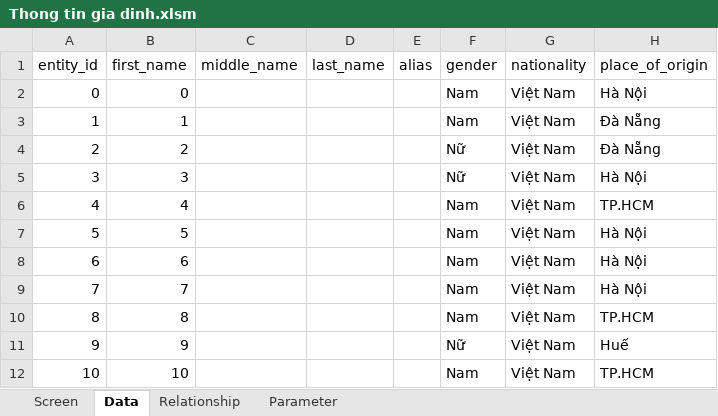
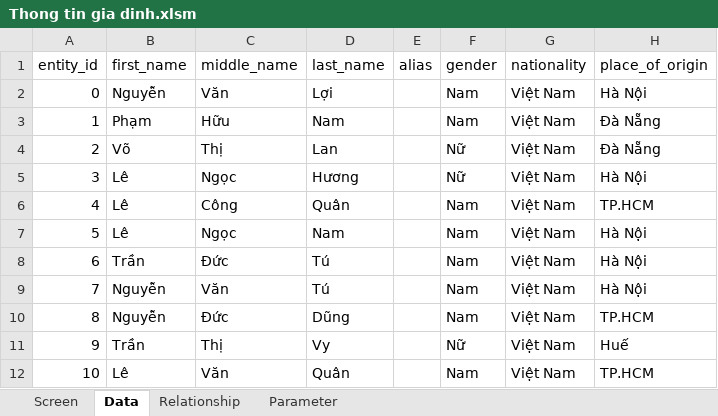
Before and after one commit to vudzung06011992/familytree_, an Excel workbook: Thong tin gia dinh.xlsm, sheet Data, drawn as a sheet; only a part is shown; values as stored, in another font and other column widths than the file's, no borders; the diff covers the shown part only; the diff names each change by its address in the sheet, - before the commit and + after, or states it on an @@ line.

```diff
--- a/Thong tin gia dinh.xlsm (sheet Data)
+++ b/Thong tin gia dinh.xlsm (sheet Data)
-B2 (first_name): 0
+B2 (first_name): Nguyễn
-C2 (middle_name): (empty)
+C2 (middle_name): Văn
-D2 (last_name): (empty)
+D2 (last_name): Lợi
-B3 (first_name): 1
+B3 (first_name): Phạm
-C3 (middle_name): (empty)
+C3 (middle_name): Hữu
-D3 (last_name): (empty)
+D3 (last_name): Nam
-B4 (first_name): 2
+B4 (first_name): Võ
-C4 (middle_name): (empty)
+C4 (middle_name): Thị
-D4 (last_name): (empty)
+D4 (last_name): Lan
-B5 (first_name): 3
+B5 (first_name): Lê
-C5 (middle_name): (empty)
+C5 (middle_name): Ngọc
-D5 (last_name): (empty)
+D5 (last_name): Hương
-B6 (first_name): 4
+B6 (first_name): Lê
-C6 (middle_name): (empty)
+C6 (middle_name): Công
-D6 (last_name): (empty)
+D6 (last_name): Quân
-B7 (first_name): 5
+B7 (first_name): Lê
-C7 (middle_name): (empty)
+C7 (middle_name): Ngọc
-D7 (last_name): (empty)
+D7 (last_name): Nam
-B8 (first_name): 6
+B8 (first_name): Trần
-C8 (middle_name): (empty)
+C8 (middle_name): Đức
-D8:D9 (last_name): (empty)
+D8:D9 (last_name): Tú
-B9 (first_name): 7
+B9 (first_name): Nguyễn
-C9 (middle_name): (empty)
+C9 (middle_name): Văn
-B10 (first_name): 8
+B10 (first_name): Nguyễn
-C10 (middle_name): (empty)
+C10 (middle_name): Đức
-D10 (last_name): (empty)
+D10 (last_name): Dũng
-B11 (first_name): 9
+B11 (first_name): Trần
-C11 (middle_name): (empty)
+C11 (middle_name): Thị
-D11 (last_name): (empty)
+D11 (last_name): Vy
-B12 (first_name): 10
+B12 (first_name): Lê
-C12 (middle_name): (empty)
+C12 (middle_name): Văn
-D12 (last_name): (empty)
+D12 (last_name): Quân
```
Also changed, not shown: 33 edited cells elsewhere in this sheet, sheet Relationship, formulas that keep their value, Thong tin gia dinh_full.xlsm, 21 other files.
